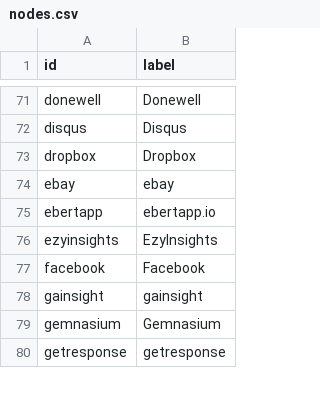
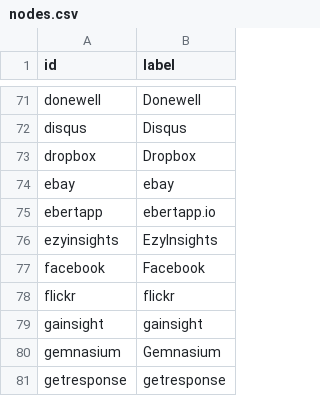
Before and after one commit to adriens/my-cloud-connections, a CSV file: nodes.csv, drawn as a sheet; only a part is shown, gaps mark what is left out.

Commit message:
Added flickr

```diff
--- a/nodes.csv
+++ b/nodes.csv
@@ -77,2 +77,3 @@ ezyinsights,EzyInsights
 facebook,Facebook
+flickr,flickr
 gainsight,gainsight
```
